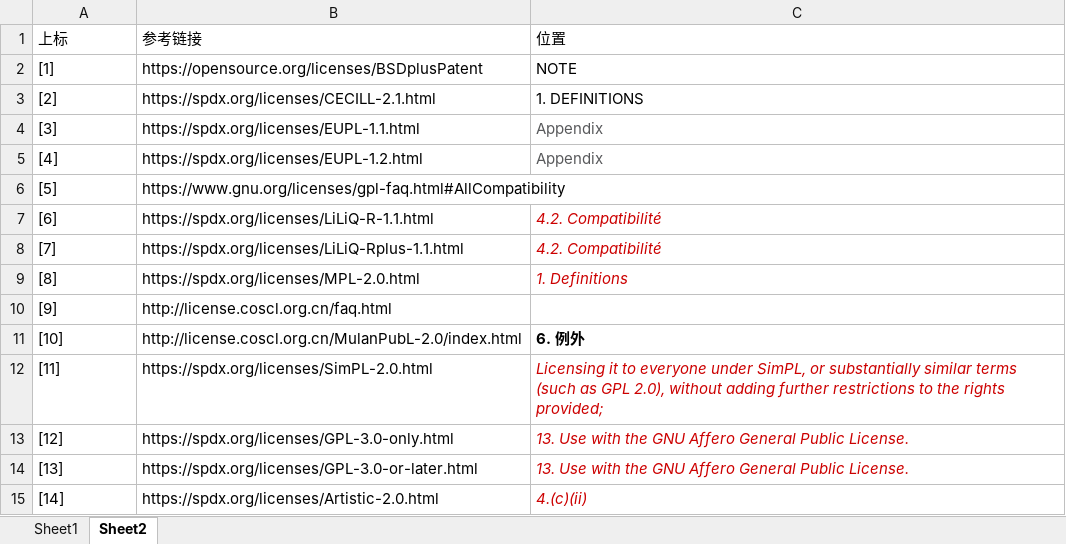
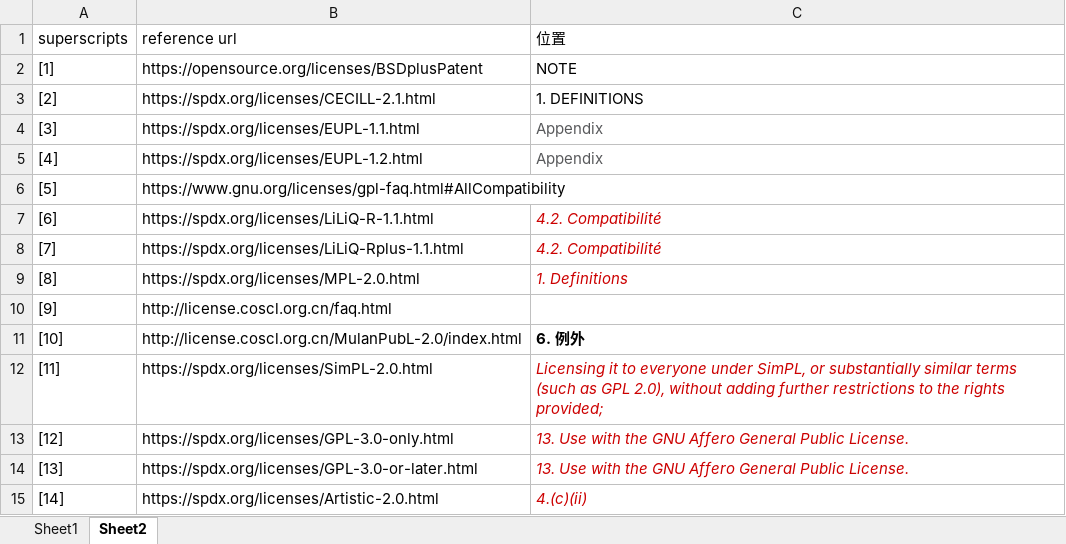
Before and after one commit to zhangxiaopeng-zgci/RecLicense, an Excel workbook: knowledge_base/TermFeatures_63license_en.xlsx, sheet Sheet2, drawn as a sheet; values as stored, in another font and other column widths than the file's, no borders; removed rows and columns are numbered as before the commit, all else as after; the diff names each change by its address in the sheet, - before the commit and + after, or states it on an @@ line.

```diff
--- a/knowledge_base/TermFeatures_63license_en.xlsx (sheet Sheet2)
+++ b/knowledge_base/TermFeatures_63license_en.xlsx (sheet Sheet2)
-row 1: 上标 | 参考链接 | 位置
+row 1: superscripts | reference url | 位置
```
Also changed, not shown: knowledge_base/Compatibility_63licenses_en.xlsx.
